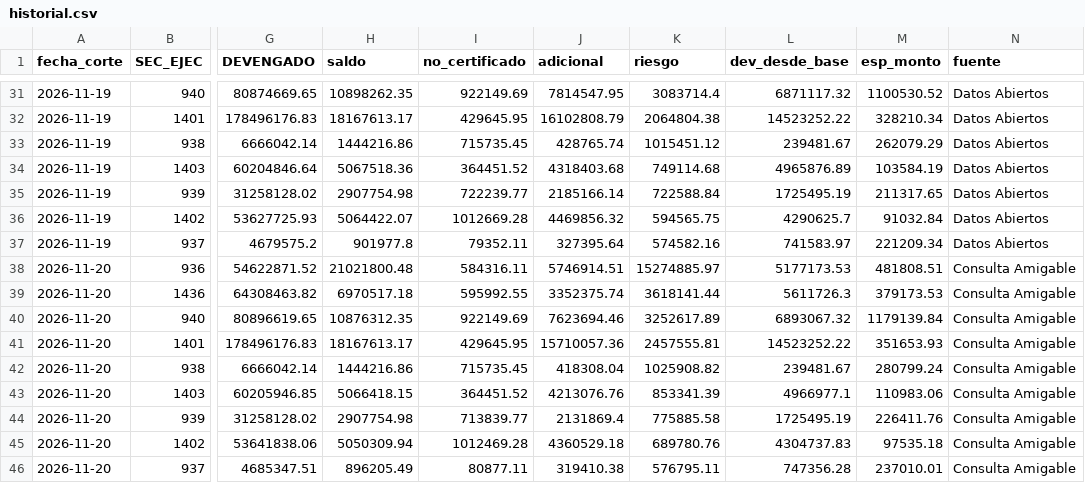
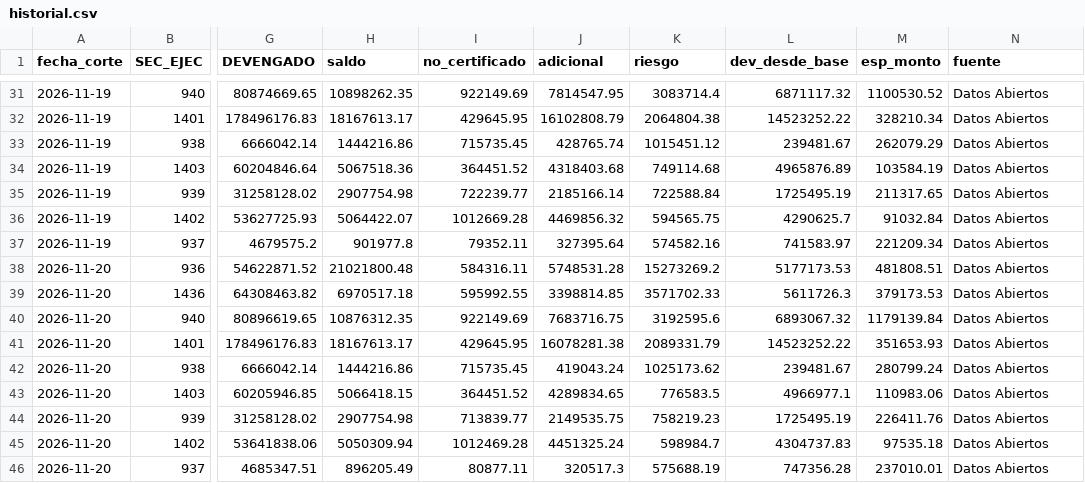
Before and after one commit to GOREaldIA/GOREaldIA.github.io, a CSV file: goretumbes/ro/historial.csv, drawn as a sheet; only a part is shown, gaps mark what is left out; the diff names each change by its address in the sheet, - before the commit and + after, or states it on an @@ line.

Commit message:
Control RO GORE Tumbes: corte 2026-11-20 · informe al 20/11/2026

```diff
--- a/goretumbes/ro/historial.csv
+++ b/goretumbes/ro/historial.csv
-J38 (adicional): 5746914.51
+J38 (adicional): 5748531.28
-K38 (riesgo): 15274885.97
+K38 (riesgo): 15273269.2
-N38:N46 (fuente): Consulta Amigable
+N38:N46 (fuente): Datos Abiertos
-J39 (adicional): 3352375.74
+J39 (adicional): 3398814.85
-K39 (riesgo): 3618141.44
+K39 (riesgo): 3571702.33
-J40 (adicional): 7623694.46
+J40 (adicional): 7683716.75
-K40 (riesgo): 3252617.89
+K40 (riesgo): 3192595.6
-J41 (adicional): 15710057.36
+J41 (adicional): 16078281.38
-K41 (riesgo): 2457555.81
+K41 (riesgo): 2089331.79
-J42 (adicional): 418308.04
+J42 (adicional): 419043.24
-K42 (riesgo): 1025908.82
+K42 (riesgo): 1025173.62
-J43 (adicional): 4213076.76
+J43 (adicional): 4289834.65
-K43 (riesgo): 853341.39
+K43 (riesgo): 776583.5
-J44 (adicional): 2131869.4
+J44 (adicional): 2149535.75
-K44 (riesgo): 775885.58
+K44 (riesgo): 758219.23
-J45 (adicional): 4360529.18
+J45 (adicional): 4451325.24
-K45 (riesgo): 689780.76
+K45 (riesgo): 598984.7
-J46 (adicional): 319410.38
+J46 (adicional): 320517.3
-K46 (riesgo): 576795.11
+K46 (riesgo): 575688.19
```
Also changed, not shown: goretumbes/ro/historial_proyectos.csv, 16 other files.
